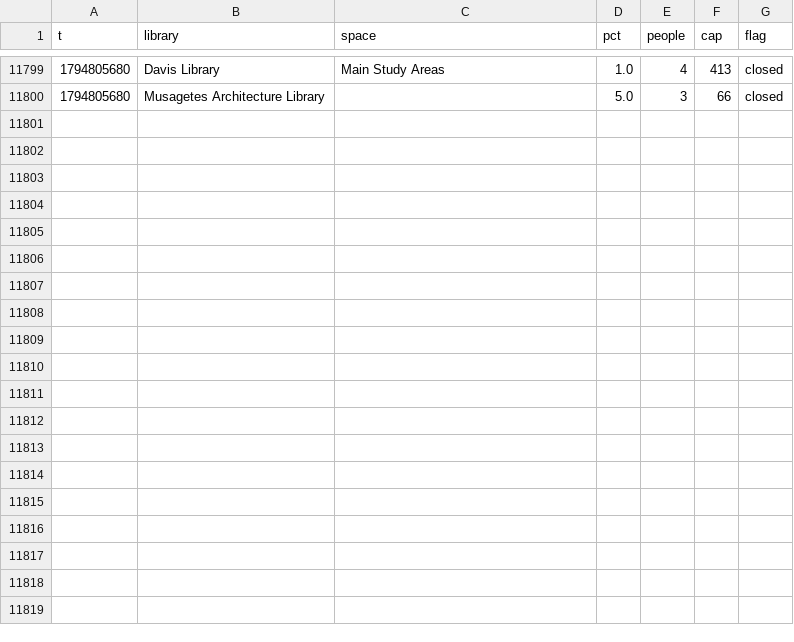
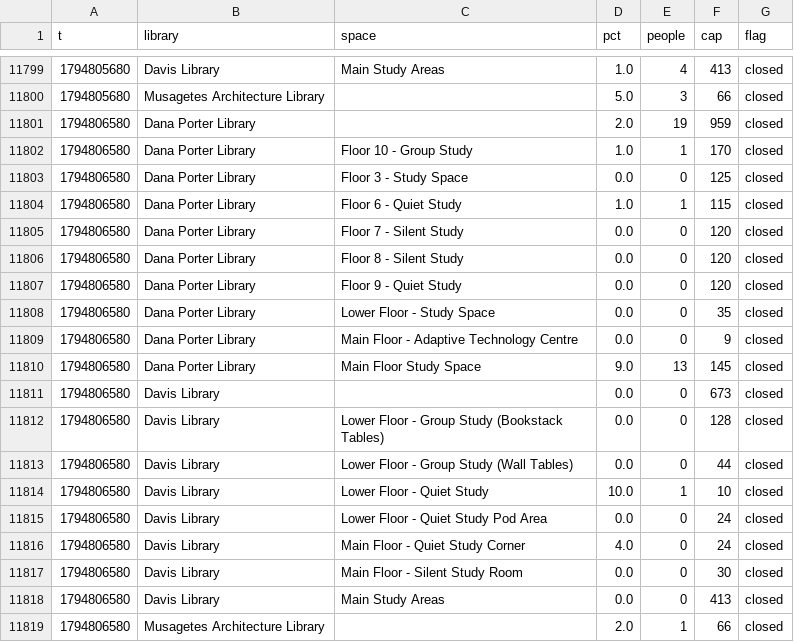
Before and after one commit to eitanzur/library-tracker, a CSV file: waterloo/2026-11.csv, drawn as a sheet; only a part is shown, gaps mark what is left out; the diff names each change by its address in the sheet, - before the commit and + after, or states it on an @@ line.

```diff
--- a/waterloo/2026-11.csv
+++ b/waterloo/2026-11.csv
+row 11801: 1794806580 | Dana Porter Library |  | 2.0 | 19 | 959 | closed
+row 11802: 1794806580 | Dana Porter Library | Floor 10 - Group Study | 1.0 | 1 | 170 | closed
+row 11803: 1794806580 | Dana Porter Library | Floor 3 - Study Space | 0.0 | 0 | 125 | closed
+row 11804: 1794806580 | Dana Porter Library | Floor 6 - Quiet Study | 1.0 | 1 | 115 | closed
+row 11805: 1794806580 | Dana Porter Library | Floor 7 - Silent Study | 0.0 | 0 | 120 | closed
+row 11806: 1794806580 | Dana Porter Library | Floor 8 - Silent Study | 0.0 | 0 | 120 | closed
+row 11807: 1794806580 | Dana Porter Library | Floor 9 - Quiet Study | 0.0 | 0 | 120 | closed
+row 11808: 1794806580 | Dana Porter Library | Lower Floor - Study Space | 0.0 | 0 | 35 | closed
+row 11809: 1794806580 | Dana Porter Library | Main Floor - Adaptive Technology Centre | 0.0 | 0 | 9 | closed
+row 11810: 1794806580 | Dana Porter Library | Main Floor Study Space | 9.0 | 13 | 145 | closed
+row 11811: 1794806580 | Davis Library |  | 0.0 | 0 | 673 | closed
+row 11812: 1794806580 | Davis Library | Lower Floor - Group Study (Bookstack Tables) | 0.0 | 0 | 128 | closed
+row 11813: 1794806580 | Davis Library | Lower Floor - Group Study (Wall Tables) | 0.0 | 0 | 44 | closed
+row 11814: 1794806580 | Davis Library | Lower Floor - Quiet Study | 10.0 | 1 | 10 | closed
+row 11815: 1794806580 | Davis Library | Lower Floor - Quiet Study Pod Area | 0.0 | 0 | 24 | closed
+row 11816: 1794806580 | Davis Library | Main Floor - Quiet Study Corner | 4.0 | 0 | 24 | closed
+row 11817: 1794806580 | Davis Library | Main Floor - Silent Study Room | 0.0 | 0 | 30 | closed
+row 11818: 1794806580 | Davis Library | Main Study Areas | 0.0 | 0 | 413 | closed
+row 11819: 1794806580 | Musagetes Architecture Library |  | 2.0 | 1 | 66 | closed
```
Also changed, not shown: guelph/2026-11.csv, ottawa/2026-11.csv, 2 other files.
